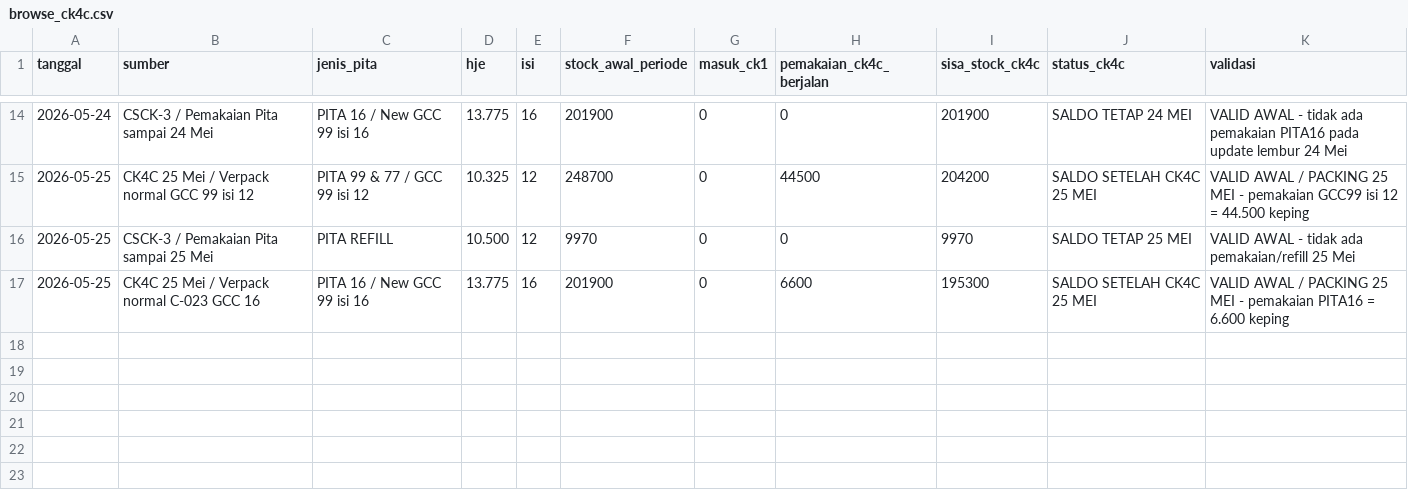
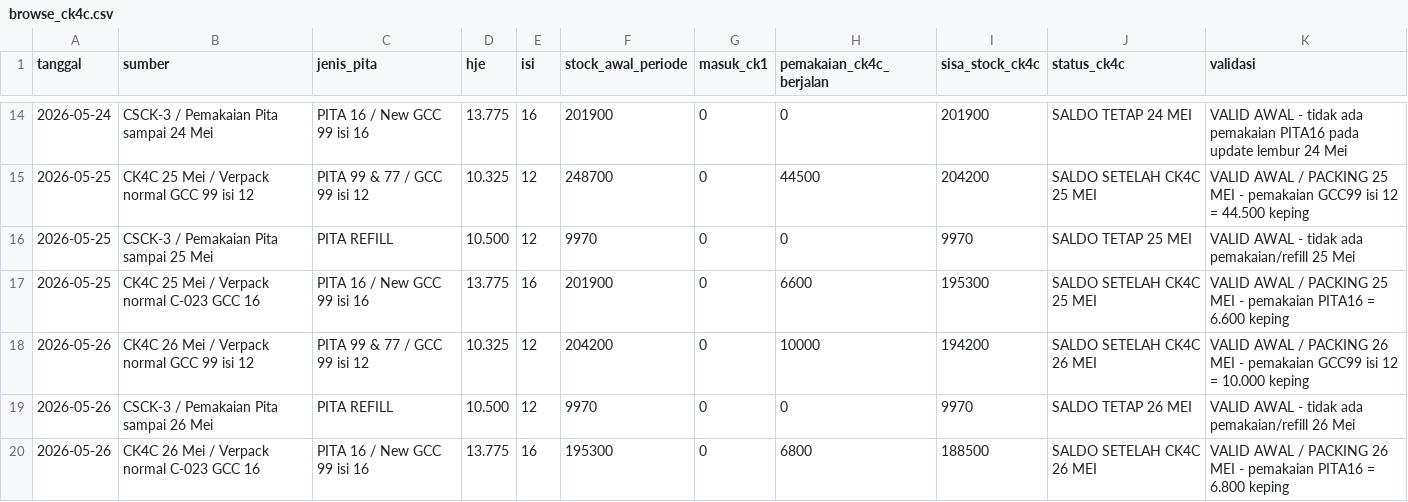
Before and after one commit to cengkehsigaret99-del/BAL-99-Work-Assistant-Cockpit, a CSV file: browse_ck4c.csv, drawn as a sheet; only a part is shown, gaps mark what is left out; the diff names each change by its address in the sheet, - before the commit and + after, or states it on an @@ line.

Commit message:
Update CK4C after 26 May packing

```diff
--- a/browse_ck4c.csv
+++ b/browse_ck4c.csv
+row 18: 2026-05-26 | CK4C 26 Mei / Verpack normal GCC 99 isi 12 | PITA 99 & 77 / GCC 99 isi 12 | 10.325 | 12 | 204200 | 0 | 10000 | 194200 | SALDO SETELAH CK4C 26 MEI | VALID AWAL / PACKING 26 MEI - pemakaian GCC99 isi 12 = 10.000 keping
+row 19: 2026-05-26 | CSCK-3 / Pemakaian Pita sampai 26 Mei | PITA REFILL | 10.500 | 12 | 9970 | 0 | 0 | 9970 | SALDO TETAP 26 MEI | VALID AWAL - tidak ada pemakaian/refill 26 Mei
+row 20: 2026-05-26 | CK4C 26 Mei / Verpack normal C-023 GCC 16 | PITA 16 / New GCC 99 isi 16 | 13.775 | 16 | 195300 | 0 | 6800 | 188500 | SALDO SETELAH CK4C 26 MEI | VALID AWAL / PACKING 26 MEI - pemakaian PITA16 = 6.800 keping
```
